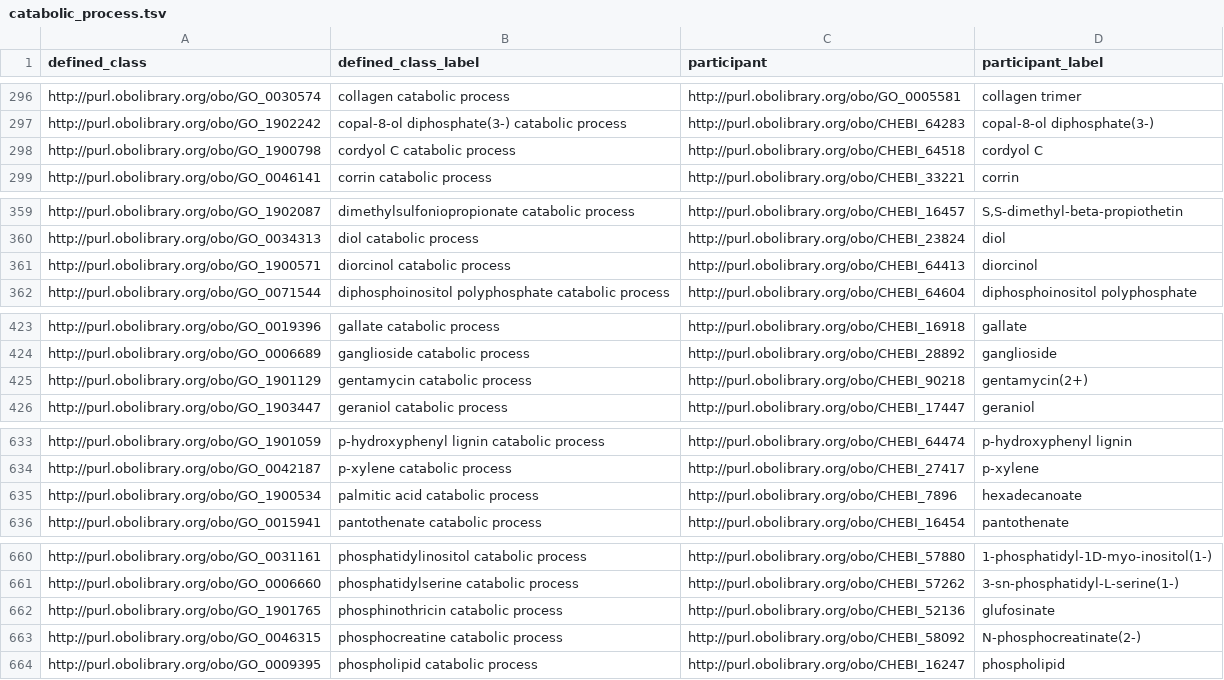
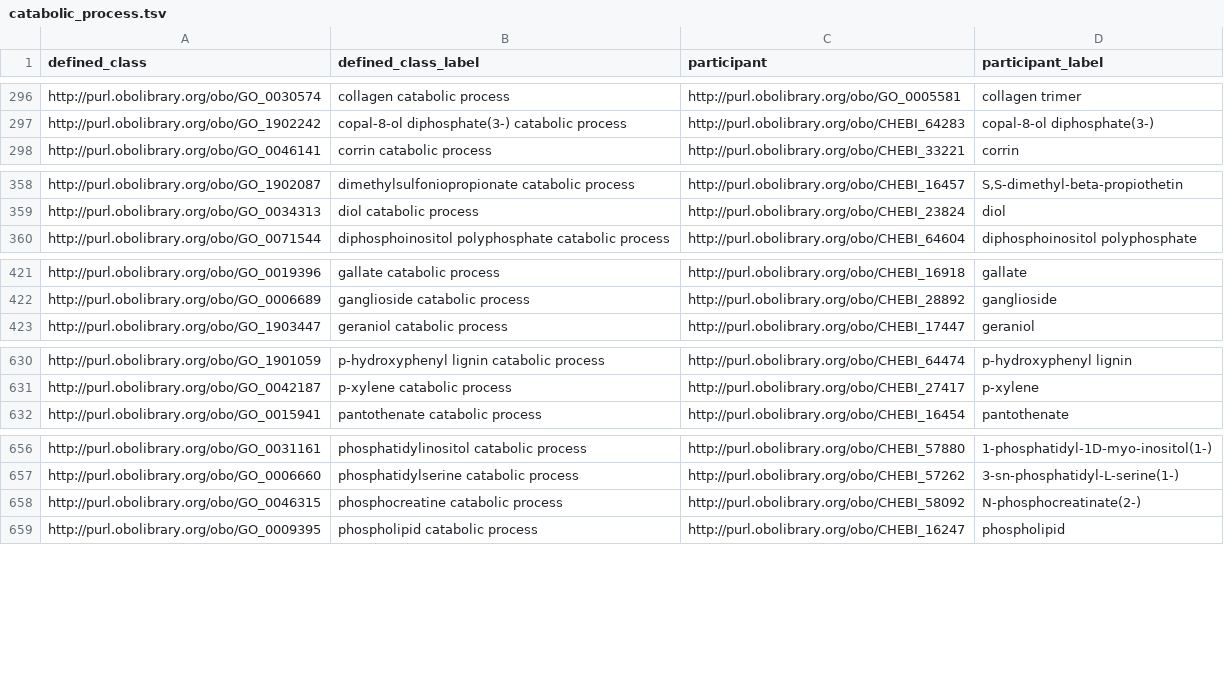
Before and after one commit to geneontology/go-ontology, a TSV file: src/design_patterns/catabolic_process.tsv, drawn as a sheet; only a part is shown, gaps mark what is left out; the diff names each change by its address in the sheet, - before the commit and + after, or states it on an @@ line.

```diff
--- a/src/design_patterns/catabolic_process.tsv
+++ b/src/design_patterns/catabolic_process.tsv
-row 298: http://purl.obolibrary.org/obo/GO_1900798 | cordyol C catabolic process | http://purl.obolibrary.org/obo/CHEBI_64518 | cordyol C
-row 361: http://purl.obolibrary.org/obo/GO_1900571 | diorcinol catabolic process | http://purl.obolibrary.org/obo/CHEBI_64413 | diorcinol
-row 425: http://purl.obolibrary.org/obo/GO_1901129 | gentamycin catabolic process | http://purl.obolibrary.org/obo/CHEBI_90218 | gentamycin(2+)
-row 635: http://purl.obolibrary.org/obo/GO_1900534 | palmitic acid catabolic process | http://purl.obolibrary.org/obo/CHEBI_7896 | hexadecanoate
-row 662: http://purl.obolibrary.org/obo/GO_1901765 | phosphinothricin catabolic process | http://purl.obolibrary.org/obo/CHEBI_52136 | glufosinate
```
Also changed, not shown: src/design_patterns/anatomical_structure_formation.tsv, src/design_patterns/binding.tsv, 15 other files.
